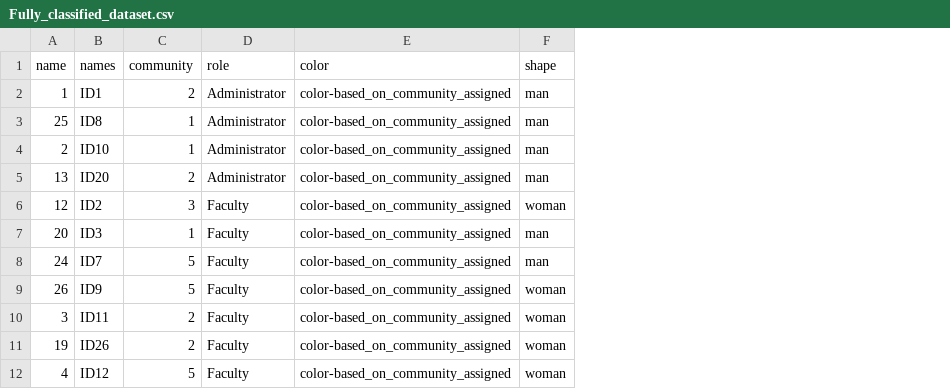
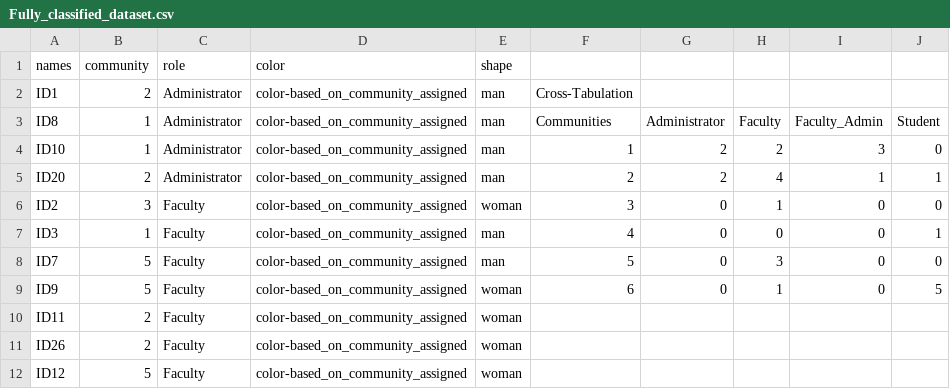
Before and after one commit to democratizing-data-science/MOVIE, a CSV file: Fully_classified_dataset.csv, drawn as a sheet; only a part is shown; removed rows and columns are numbered as before the commit, all else as after; the diff names each change by its address in the sheet, - before the commit and + after, or states it on an @@ line.

Commit message:
Add files via upload

```diff
--- a/Fully_classified_dataset.csv
+++ b/Fully_classified_dataset.csv
-column A, rows 1-12: name | 1 | 25 | 2 | 13 | 12 | 20 | 24 | 26 | 3 | 19 | 4
+column F, rows 2-9: Cross-Tabulation | Communities | 1 | 2 | 3 | 4 | 5 | 6
+column G, rows 3-9: Administrator | 2 | 2 | 0 | 0 | 0 | 0
+column H, rows 3-9: Faculty | 2 | 4 | 1 | 0 | 3 | 1
+column I, rows 3-9: Faculty_Admin | 3 | 1 | 0 | 0 | 0 | 0
+column J, rows 3-9: Student | 0 | 1 | 0 | 1 | 0 | 5
```
